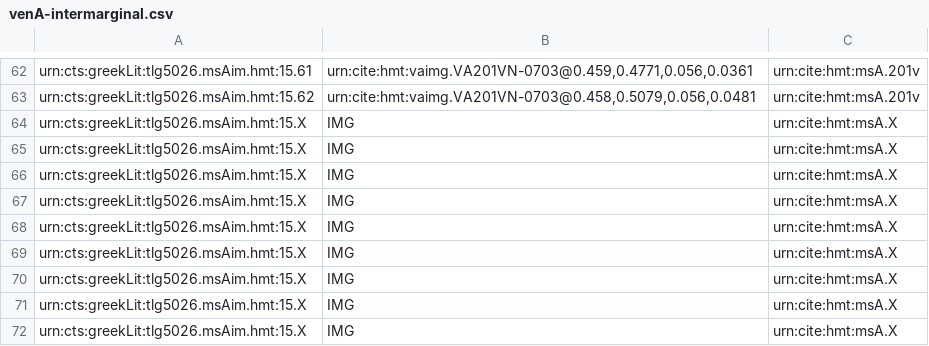
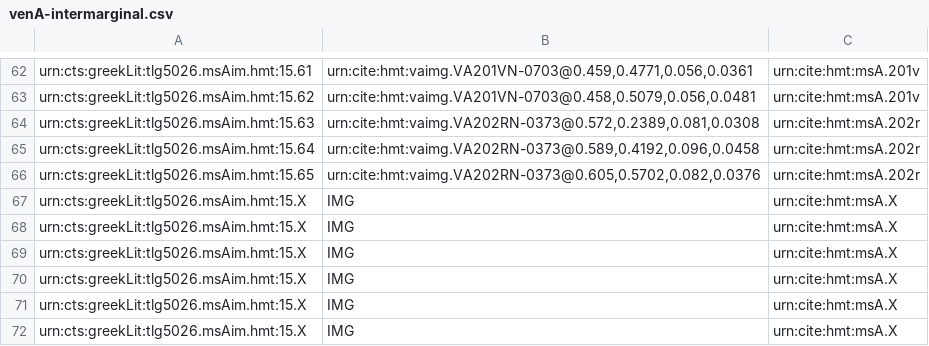
Before and after one commit to cjschu17/closed-venA-15, a CSV file: Collections/venA-intermarginal.csv, drawn as a sheet; only a part is shown, gaps mark what is left out; removed rows and columns are numbered as before the commit, all else as after; the diff names each change by its address in the sheet, - before the commit and + after, or states it on an @@ line.

Commit message:
Update venA-intermarginal.csv
3 intermarginal on 202r

```diff
--- a/Collections/venA-intermarginal.csv
+++ b/Collections/venA-intermarginal.csv
-row 64: urn:cts:greekLit:tlg5026.msAim.hmt:15.X | IMG | urn:cite:hmt:msA.X
-row 65: urn:cts:greekLit:tlg5026.msAim.hmt:15.X | IMG | urn:cite:hmt:msA.X
-row 66: urn:cts:greekLit:tlg5026.msAim.hmt:15.X | IMG | urn:cite:hmt:msA.X
+row 64: urn:cts:greekLit:tlg5026.msAim.hmt:15.63 | urn:cite:hmt:vaimg.VA202RN-0373@0.572,0.2389,0.081,0.0308 | urn:cite:hmt:msA.202r
+row 65: urn:cts:greekLit:tlg5026.msAim.hmt:15.64 | urn:cite:hmt:vaimg.VA202RN-0373@0.589,0.4192,0.096,0.0458 | urn:cite:hmt:msA.202r
+row 66: urn:cts:greekLit:tlg5026.msAim.hmt:15.65 | urn:cite:hmt:vaimg.VA202RN-0373@0.605,0.5702,0.082,0.0376 | urn:cite:hmt:msA.202r
```
